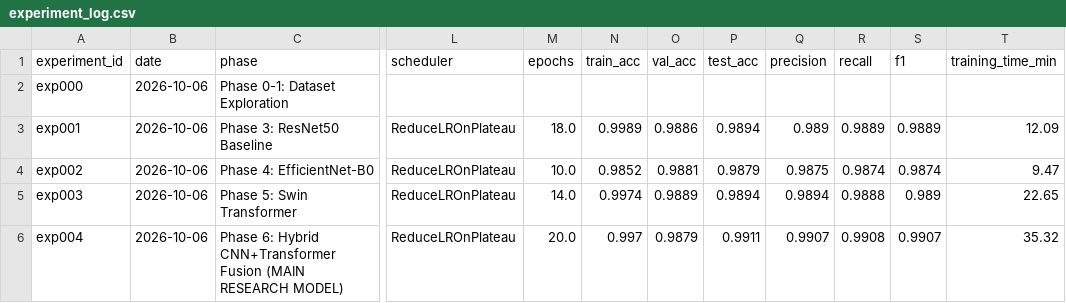
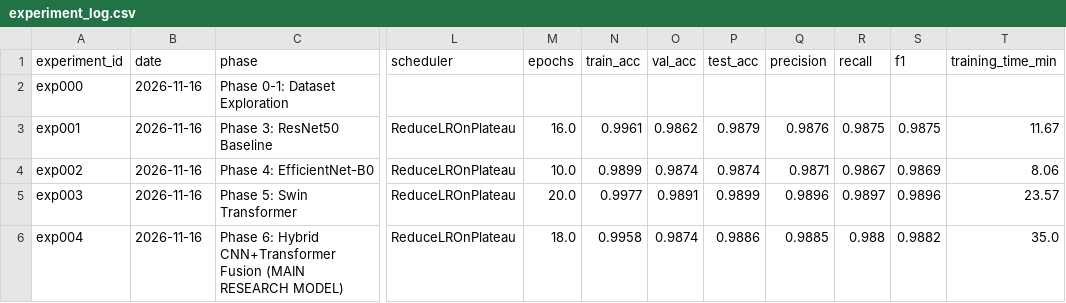
Before and after one commit to Saurav021406/GeoVision-AI, a CSV file: GeoVision-AI/experiments/experiment_log.csv, drawn as a sheet; only a part is shown, gaps mark what is left out; the diff covers the shown part only; the diff names each change by its address in the sheet, - before the commit and + after, or states it on an @@ line.

Commit message:
Add multi-disaster website, pipeline and test fixes

```diff
--- a/GeoVision-AI/experiments/experiment_log.csv
+++ b/GeoVision-AI/experiments/experiment_log.csv
-B2:B6 (date): 2026-10-06
+B2:B6 (date): 2026-11-16
-M3 (epochs): 18.0
+M3 (epochs): 16.0
-N3 (train_acc): 0.9989
+N3 (train_acc): 0.9961
-O3 (val_acc): 0.9886
+O3 (val_acc): 0.9862
-P3 (test_acc): 0.9894
+P3 (test_acc): 0.9879
-Q3 (precision): 0.989
+Q3 (precision): 0.9876
-R3 (recall): 0.9889
+R3 (recall): 0.9875
-S3 (f1): 0.9889
+S3 (f1): 0.9875
-T3 (training_time_min): 12.09
+T3 (training_time_min): 11.67
-N4 (train_acc): 0.9852
+N4 (train_acc): 0.9899
-O4 (val_acc): 0.9881
+O4 (val_acc): 0.9874
-P4 (test_acc): 0.9879
+P4 (test_acc): 0.9874
-Q4 (precision): 0.9875
+Q4 (precision): 0.9871
-R4 (recall): 0.9874
+R4 (recall): 0.9867
-S4 (f1): 0.9874
+S4 (f1): 0.9869
-T4 (training_time_min): 9.47
+T4 (training_time_min): 8.06
-M5 (epochs): 14.0
+M5 (epochs): 20.0
-N5 (train_acc): 0.9974
+N5 (train_acc): 0.9977
-O5 (val_acc): 0.9889
+O5 (val_acc): 0.9891
-P5 (test_acc): 0.9894
+P5 (test_acc): 0.9899
-Q5 (precision): 0.9894
+Q5 (precision): 0.9896
-R5 (recall): 0.9888
+R5 (recall): 0.9897
-S5 (f1): 0.989
+S5 (f1): 0.9896
-T5 (training_time_min): 22.65
+T5 (training_time_min): 23.57
-M6 (epochs): 20.0
+M6 (epochs): 18.0
-N6 (train_acc): 0.997
+N6 (train_acc): 0.9958
-O6 (val_acc): 0.9879
+O6 (val_acc): 0.9874
-P6 (test_acc): 0.9911
+P6 (test_acc): 0.9886
-Q6 (precision): 0.9907
+Q6 (precision): 0.9885
-R6 (recall): 0.9908
+R6 (recall): 0.988
-S6 (f1): 0.9907
+S6 (f1): 0.9882
-T6 (training_time_min): 35.32
+T6 (training_time_min): 35.0
```
Also changed, not shown: 2 added rows, 2 removed rows and 32 edited cells elsewhere in this file, 26 other files.
